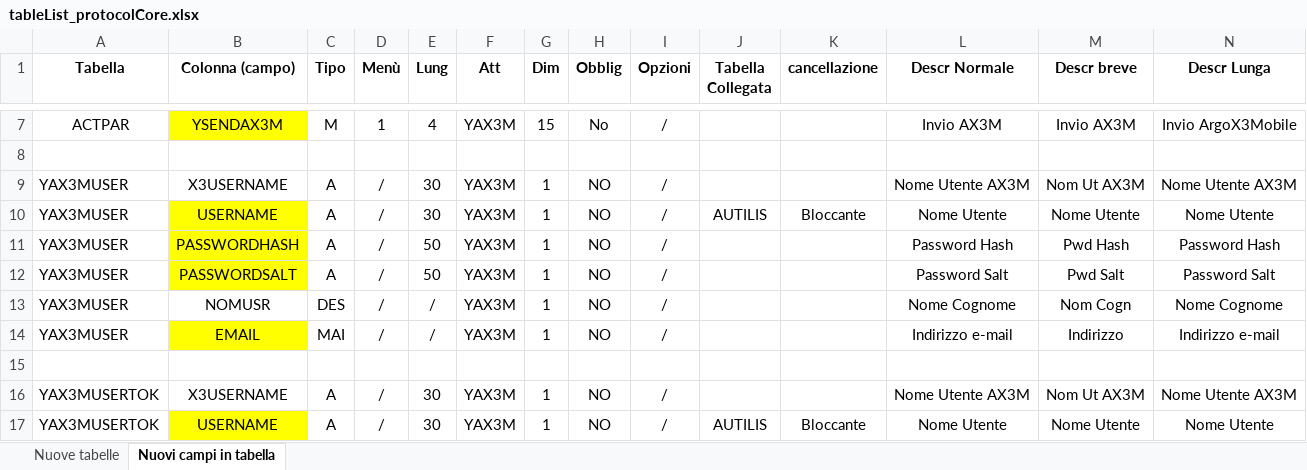
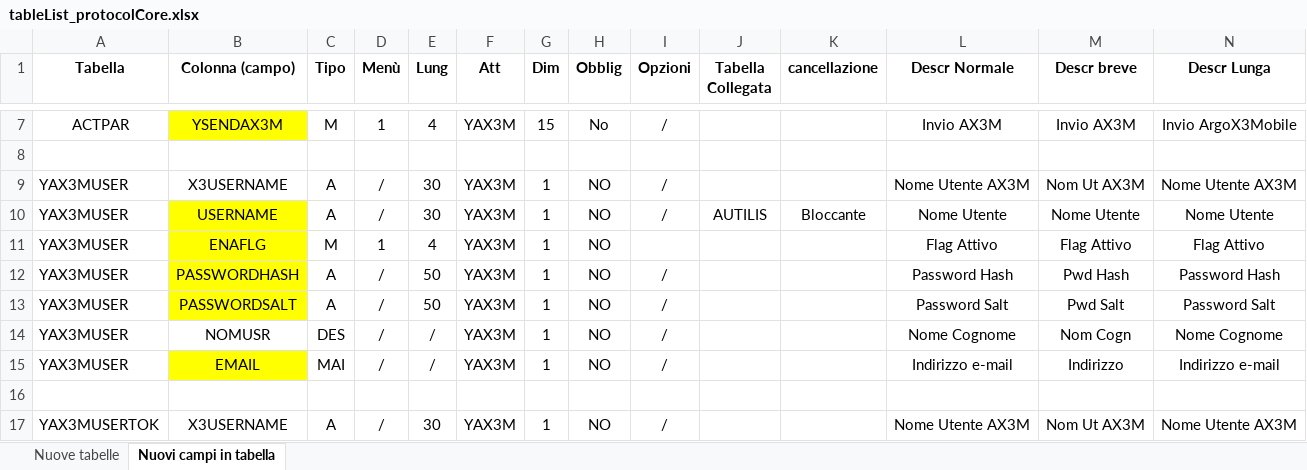
Before and after one commit to argologica/ArgoX3_API_Mobile_CORE, an Excel workbook: table/tableList_protocolCore.xlsx, sheet Nuovi campi in tabella, drawn as a sheet; only a part is shown, gaps mark what is left out; the shorter side is filled out with more unchanged rows; values as stored, in another font and other column widths than the file's, no borders; the diff names each change by its address in the sheet, - before the commit and + after, or states it on an @@ line.

```diff
--- a/table/tableList_protocolCore.xlsx (sheet Nuovi campi in tabella)
+++ b/table/tableList_protocolCore.xlsx (sheet Nuovi campi in tabella)
+row 11: YAX3MUSER | ENAFLG | M | 1 | 4 | YAX3M | 1 | NO |  |  |  | Flag Attivo | Flag Attivo | Flag Attivo
```
Also changed, not shown: action/actionList_protocolCore.xlsx, function/functionList_protocolCore.xlsx, 2 other files.
